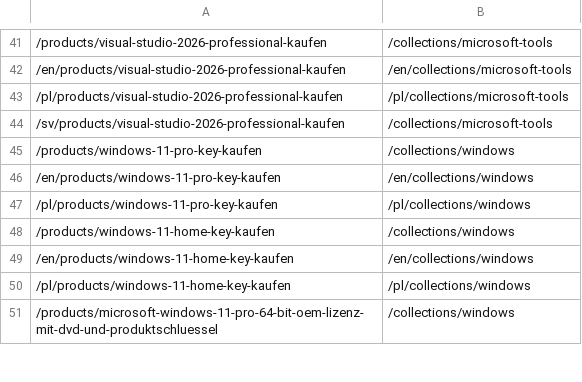
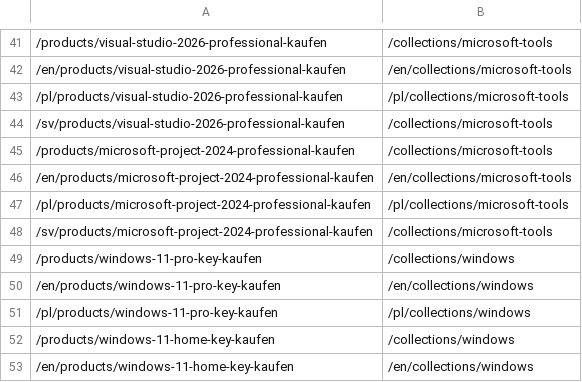
Before and after one commit to mgrd281/karinex.de, a CSV file: docs/shopify-redirects.csv, drawn as a sheet; only a part is shown, gaps mark what is left out; the shorter side is filled out with more unchanged rows; the diff names each change by its address in the sheet, - before the commit and + after, or states it on an @@ line.

```diff
--- a/docs/shopify-redirects.csv
+++ b/docs/shopify-redirects.csv
+row 45: /products/microsoft-project-2024-professional-kaufen | /collections/microsoft-tools
+row 46: /en/products/microsoft-project-2024-professional-kaufen | /en/collections/microsoft-tools
+row 47: /pl/products/microsoft-project-2024-professional-kaufen | /pl/collections/microsoft-tools
+row 48: /sv/products/microsoft-project-2024-professional-kaufen | /collections/microsoft-tools
```
Also changed, not shown: 4 other files.
